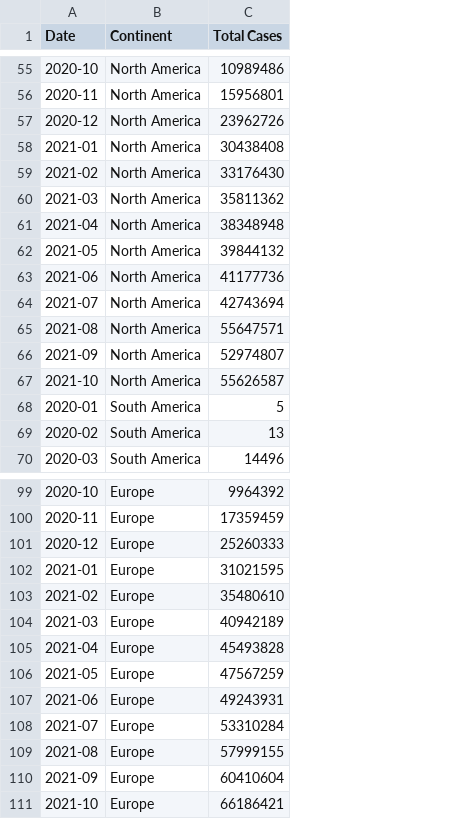
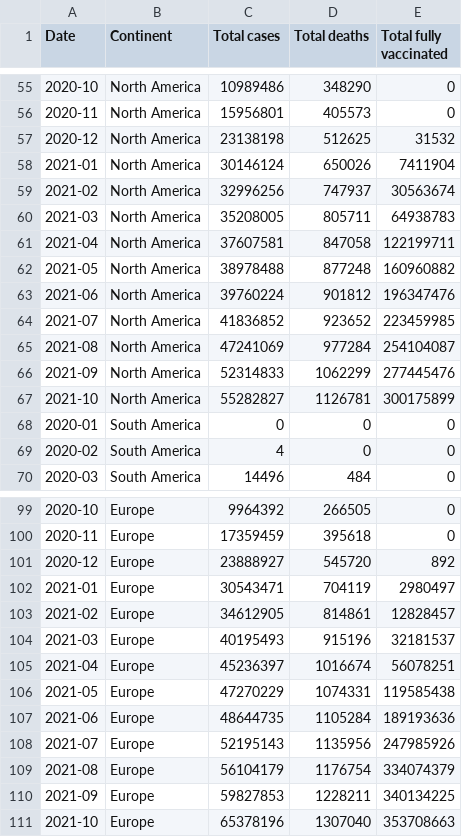
Before and after one commit to msdec321/DataAnalysisWorkbooks, a CSV file: Covid19/covid_data.csv, drawn as a sheet; only a part is shown, gaps mark what is left out; the diff covers the shown part only; the diff names each change by its address in the sheet, - before the commit and + after, or states it on an @@ line.

Commit message:
Added Tableau friendly CSV with fully-vaccinated column.

```diff
--- a/Covid19/covid_data.csv
+++ b/Covid19/covid_data.csv
+column D (Total deaths), rows 55-70: 348290 | 405573 | 512625 | 650026 | 747937 | 805711 | 847058 | 877248 | 901812 | 923652 | 977284 | 1062299 | 1126781 | 0 | 0 | 484; rows 99-111: 266505 | 395618 | 545720 | 704119 | 814861 | 915196 | 1016674 | 1074331 | 1105284 | 1135956 | 1176754 | 1228211 | 1307040
+column E (Total fully vaccinated), rows 55-70: 0 | 0 | 31532 | 7411904 | 30563674 | 64938783 | 122199711 | 160960882 | 196347476 | 223459985 | 254104087 | 277445476 | 300175899 | 0 | 0 | 0; rows 99-111: 0 | 0 | 892 | 2980497 | 12828457 | 32181537 | 56078251 | 119585438 | 189193636 | 247985926 | 334074379 | 340134225 | 353708663
-C1: Total Cases
+C1: Total cases
-C57 (Total cases): 23962726
+C57 (Total cases): 23138198
-C58 (Total cases): 30438408
+C58 (Total cases): 30146124
-C59 (Total cases): 33176430
+C59 (Total cases): 32996256
-C60 (Total cases): 35811362
+C60 (Total cases): 35208005
-C61 (Total cases): 38348948
+C61 (Total cases): 37607581
-C62 (Total cases): 39844132
+C62 (Total cases): 38978488
-C63 (Total cases): 41177736
+C63 (Total cases): 39760224
-C64 (Total cases): 42743694
+C64 (Total cases): 41836852
-C65 (Total cases): 55647571
+C65 (Total cases): 47241069
-C66 (Total cases): 52974807
+C66 (Total cases): 52314833
-C67 (Total cases): 55626587
+C67 (Total cases): 55282827
-C68 (Total cases): 5
+C68 (Total cases): 0
-C69 (Total cases): 13
+C69 (Total cases): 4
-C101 (Total cases): 25260333
+C101 (Total cases): 23888927
-C102 (Total cases): 31021595
+C102 (Total cases): 30543471
-C103 (Total cases): 35480610
+C103 (Total cases): 34612905
-C104 (Total cases): 40942189
+C104 (Total cases): 40195493
-C105 (Total cases): 45493828
+C105 (Total cases): 45236397
-C106 (Total cases): 47567259
+C106 (Total cases): 47270229
-C107 (Total cases): 49243931
+C107 (Total cases): 48644735
-C108 (Total cases): 53310284
+C108 (Total cases): 52195143
-C109 (Total cases): 57999155
+C109 (Total cases): 56104179
-C110 (Total cases): 60410604
+C110 (Total cases): 59827853
-C111 (Total cases): 66186421
+C111 (Total cases): 65378196
```
Also changed, not shown: 37 edited cells elsewhere in this file.
